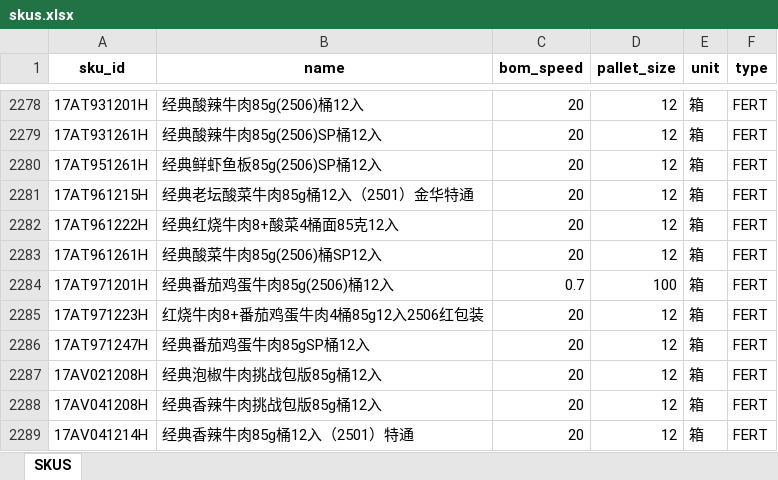
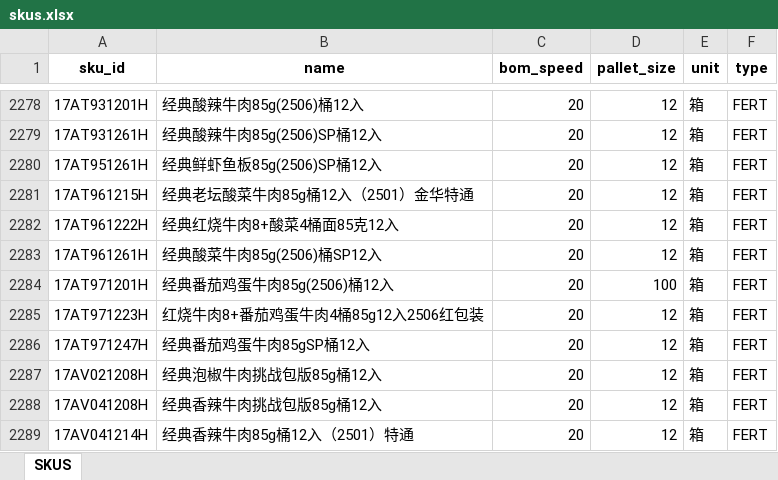
Before and after one commit to hhy06/20260503_hangzhou, an Excel workbook: scenario/psp/skus.xlsx, sheet SKUS, drawn as a sheet; only a part is shown, gaps mark what is left out; values as stored, in another font and other column widths than the file's, no borders; the diff names each change by its address in the sheet, - before the commit and + after, or states it on an @@ line.

```diff
--- a/scenario/psp/skus.xlsx (sheet SKUS)
+++ b/scenario/psp/skus.xlsx (sheet SKUS)
-C2284 (bom_speed): 0.7
+C2284 (bom_speed): 20
```
Also changed, not shown: 12 other files.
